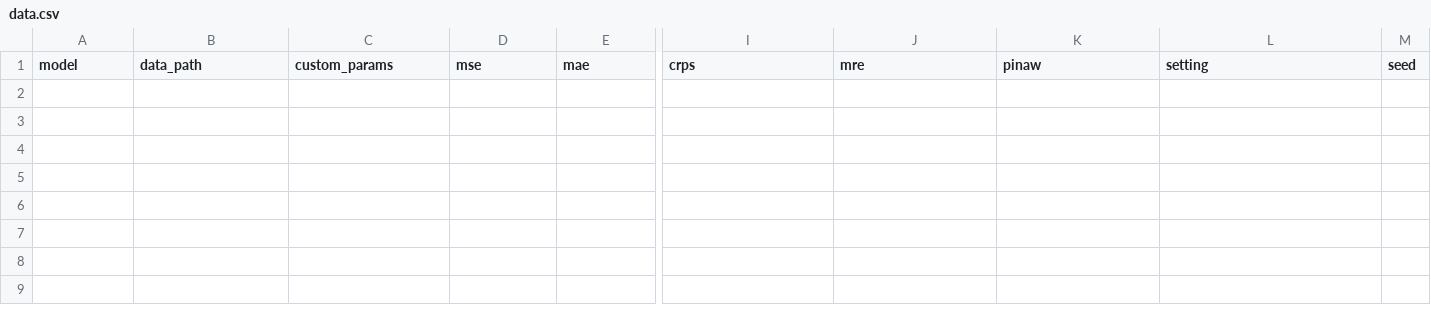
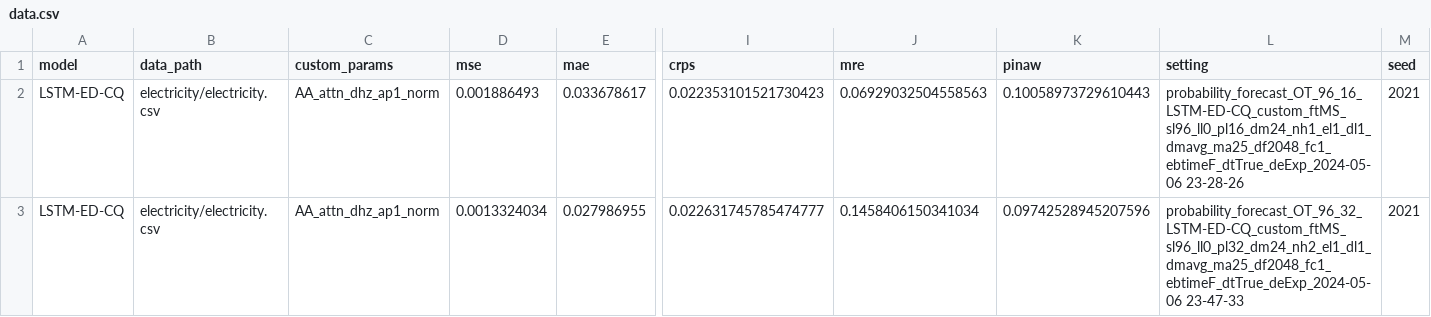
Before and after one commit to Jack251970/Time-Series-Library, a CSV file: data/probability_forecast/data.csv, drawn as a sheet; only a part is shown, gaps mark what is left out; rows hold the shown columns only; the diff names each change by its address in the sheet, - before the commit and + after, or states it on an @@ line.

```diff
--- a/data/probability_forecast/data.csv
+++ b/data/probability_forecast/data.csv
+row 2: LSTM-ED-CQ | electricity/electricity.csv | AA_attn_dhz_ap1_norm | 0.001886493 | 0.033678617 | 0.022353101521730423 | 0.06929032504558563 | 0.10058973729610443 | probability_forecast_OT_96_16_LSTM-ED-CQ_custom_ftMS_sl96_ll0_pl16_dm24_nh1_el1_dl1_dmavg_ma25_df2048_fc1_ebtimeF_dtTrue_deExp_2024-05-06 23-28-26 | 2021
+row 3: LSTM-ED-CQ | electricity/electricity.csv | AA_attn_dhz_ap1_norm | 0.0013324034 | 0.027986955 | 0.022631745785474777 | 0.1458406150341034 | 0.09742528945207596 | probability_forecast_OT_96_32_LSTM-ED-CQ_custom_ftMS_sl96_ll0_pl32_dm24_nh2_el1_dl1_dmavg_ma25_df2048_fc1_ebtimeF_dtTrue_deExp_2024-05-06 23-47-33 | 2021
```
Also changed, not shown: 1 other file.
